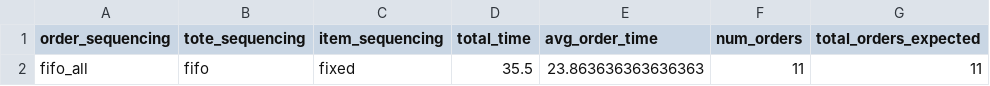
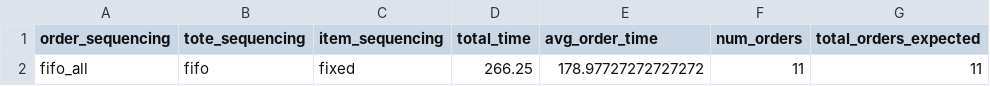
Before and after one commit to PatrickBennett7/MSE433-Case3-Conveyor-Simulation, a CSV file: Data/comparison/simulation_just_FIFO_summary.csv, drawn as a sheet; only a part is shown; the diff names each change by its address in the sheet, - before the commit and + after, or states it on an @@ line.

```diff
--- a/Data/comparison/simulation_just_FIFO_summary.csv
+++ b/Data/comparison/simulation_just_FIFO_summary.csv
-D2 (total_time): 35.5
+D2 (total_time): 266.25
-E2 (avg_order_time): 23.863636363636363
+E2 (avg_order_time): 178.97727272727272
```
Also changed, not shown: Data/comparison/comparison_order_times.csv, Data/comparison/comparison_summary.csv, 3 other files.
